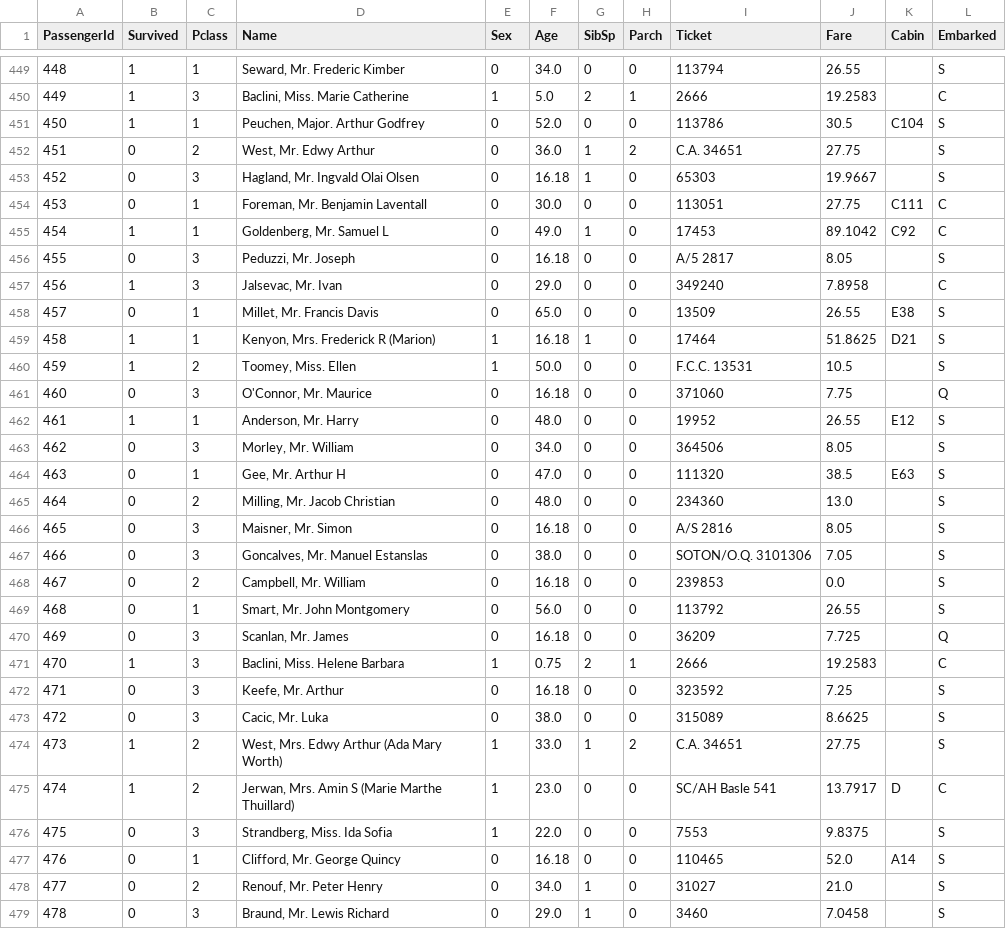
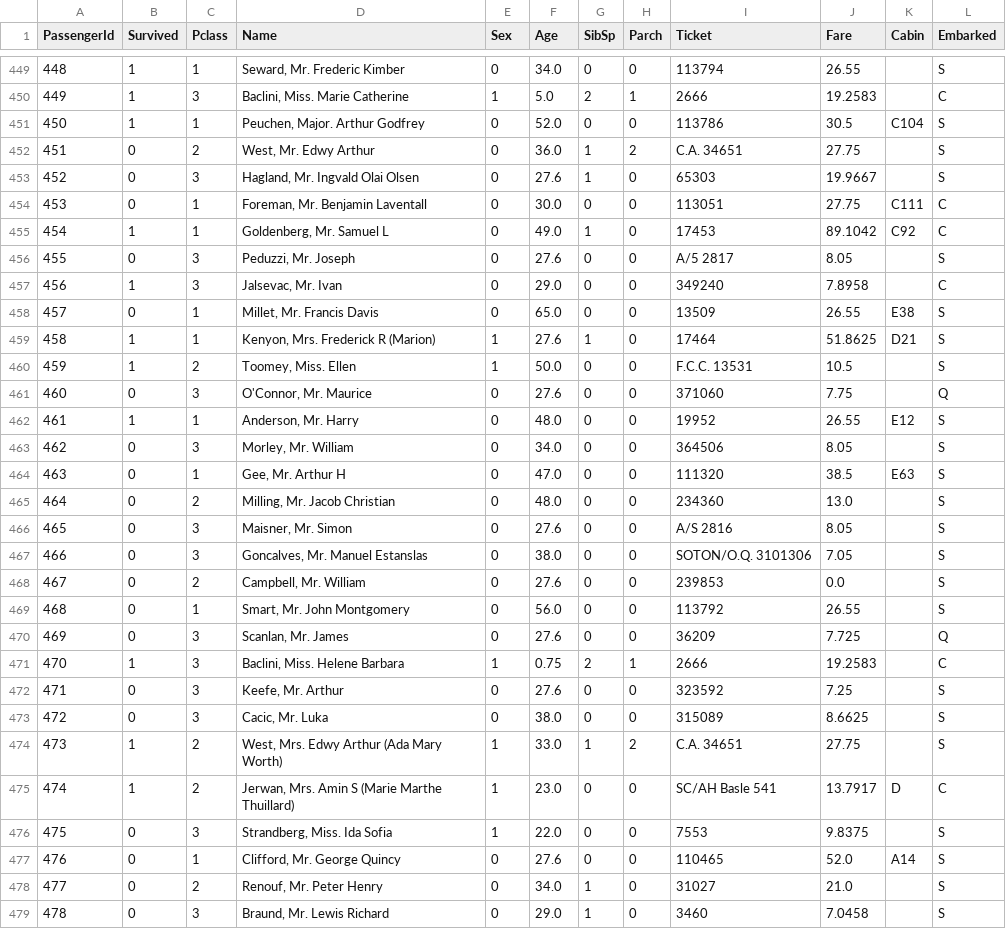
Before and after one commit to ricardo0129/titanic_data, a CSV file: train_better.csv, drawn as a sheet; only a part is shown, gaps mark what is left out; the diff covers the shown part only.

```diff
--- a/train_better.csv
+++ b/train_better.csv
@@ -452,11 +452,11 @@ PassengerId,Survived,Pclass,Name,Sex,Age,SibSp,Parch,Ticket,Fare,Cabin,Embarked
 451,0,2,"West, Mr. Edwy Arthur",0,36.0,1,2,C.A. 34651,27.75,,S
-452,0,3,"Hagland, Mr. Ingvald Olai Olsen",0,16.18,1,0,65303,19.9667,,S
+452,0,3,"Hagland, Mr. Ingvald Olai Olsen",0,27.6,1,0,65303,19.9667,,S
 453,0,1,"Foreman, Mr. Benjamin Laventall",0,30.0,0,0,113051,27.75,C111,C
 454,1,1,"Goldenberg, Mr. Samuel L",0,49.0,1,0,17453,89.1042,C92,C
-455,0,3,"Peduzzi, Mr. Joseph",0,16.18,0,0,A/5 2817,8.05,,S
+455,0,3,"Peduzzi, Mr. Joseph",0,27.6,0,0,A/5 2817,8.05,,S
 456,1,3,"Jalsevac, Mr. Ivan",0,29.0,0,0,349240,7.8958,,C
 457,0,1,"Millet, Mr. Francis Davis",0,65.0,0,0,13509,26.55,E38,S
-458,1,1,"Kenyon, Mrs. Frederick R (Marion)",1,16.18,1,0,17464,51.8625,D21,S
+458,1,1,"Kenyon, Mrs. Frederick R (Marion)",1,27.6,1,0,17464,51.8625,D21,S
 459,1,2,"Toomey, Miss. Ellen",1,50.0,0,0,F.C.C. 13531,10.5,,S
-460,0,3,"O'Connor, Mr. Maurice",0,16.18,0,0,371060,7.75,,Q
+460,0,3,"O'Connor, Mr. Maurice",0,27.6,0,0,371060,7.75,,Q
 461,1,1,"Anderson, Mr. Harry",0,48.0,0,0,19952,26.55,E12,S
@@ -465,9 +465,9 @@ PassengerId,Survived,Pclass,Name,Sex,Age,SibSp,Parch,Ticket,Fare,Cabin,Embarked
 464,0,2,"Milling, Mr. Jacob Christian",0,48.0,0,0,234360,13.0,,S
-465,0,3,"Maisner, Mr. Simon",0,16.18,0,0,A/S 2816,8.05,,S
+465,0,3,"Maisner, Mr. Simon",0,27.6,0,0,A/S 2816,8.05,,S
 466,0,3,"Goncalves, Mr. Manuel Estanslas",0,38.0,0,0,SOTON/O.Q. 3101306,7.05,,S
-467,0,2,"Campbell, Mr. William",0,16.18,0,0,239853,0.0,,S
+467,0,2,"Campbell, Mr. William",0,27.6,0,0,239853,0.0,,S
 468,0,1,"Smart, Mr. John Montgomery",0,56.0,0,0,113792,26.55,,S
-469,0,3,"Scanlan, Mr. James",0,16.18,0,0,36209,7.725,,Q
+469,0,3,"Scanlan, Mr. James",0,27.6,0,0,36209,7.725,,Q
 470,1,3,"Baclini, Miss. Helene Barbara",1,0.75,2,1,2666,19.2583,,C
-471,0,3,"Keefe, Mr. Arthur",0,16.18,0,0,323592,7.25,,S
+471,0,3,"Keefe, Mr. Arthur",0,27.6,0,0,323592,7.25,,S
 472,0,3,"Cacic, Mr. Luka",0,38.0,0,0,315089,8.6625,,S
@@ -476,3 +476,3 @@ PassengerId,Survived,Pclass,Name,Sex,Age,SibSp,Parch,Ticket,Fare,Cabin,Embarked
 475,0,3,"Strandberg, Miss. Ida Sofia",1,22.0,0,0,7553,9.8375,,S
-476,0,1,"Clifford, Mr. George Quincy",0,16.18,0,0,110465,52.0,A14,S
+476,0,1,"Clifford, Mr. George Quincy",0,27.6,0,0,110465,52.0,A14,S
 477,0,2,"Renouf, Mr. Peter Henry",0,34.0,1,0,31027,21.0,,S
```
Also changed, not shown: 168 edited cells elsewhere in this file, test_better.csv, 1 other file.
